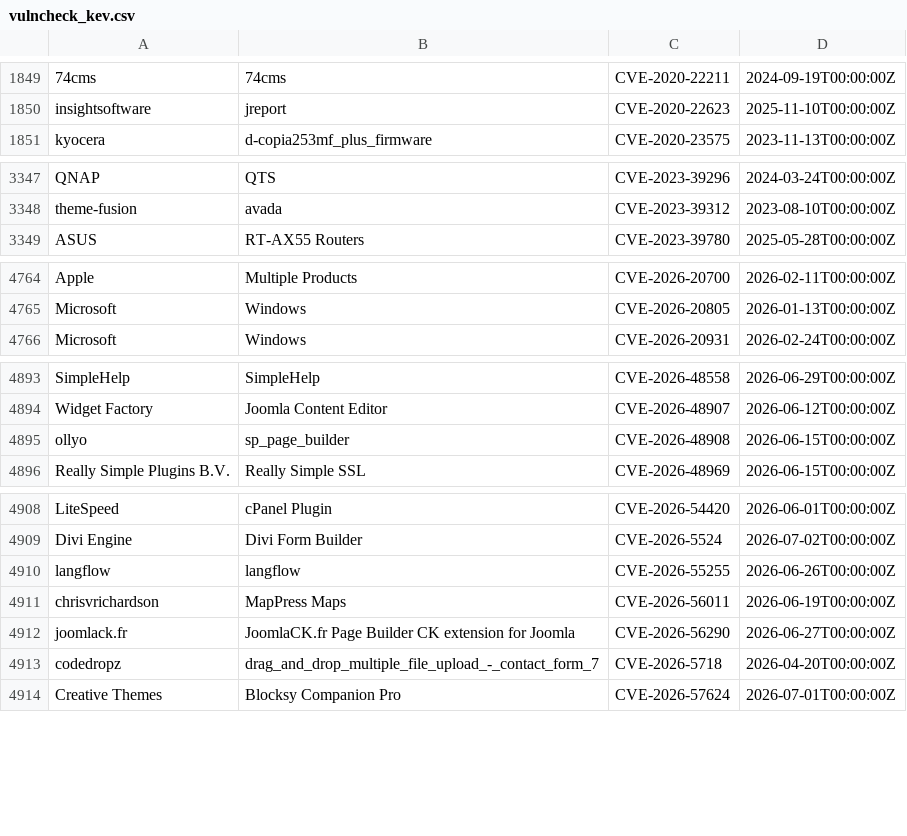
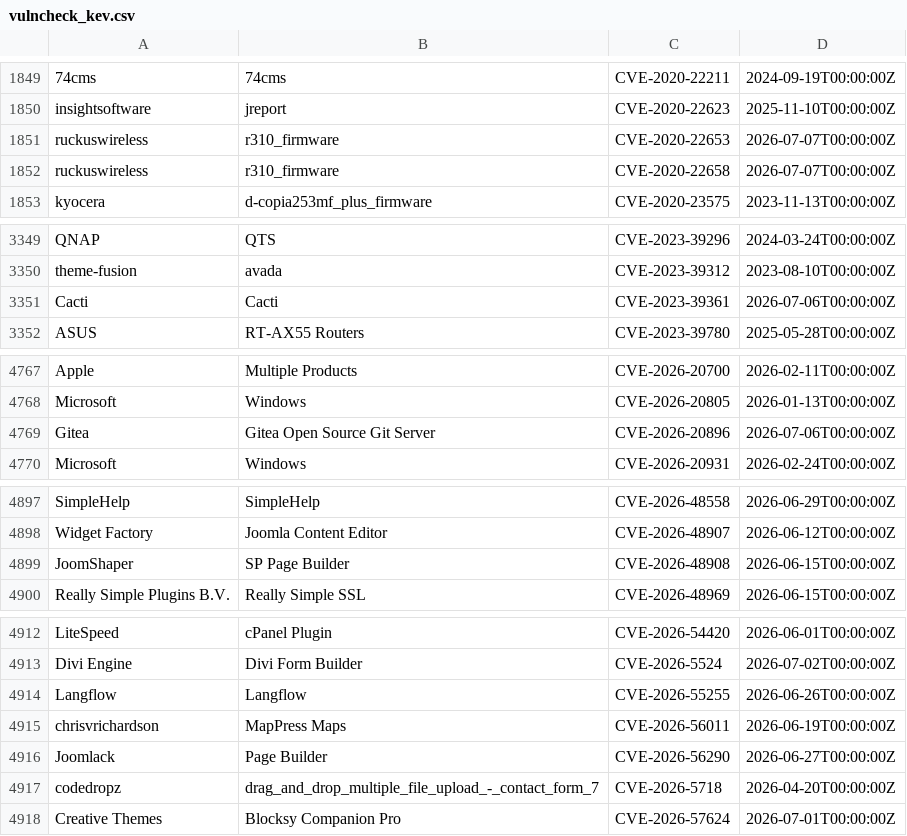
Before and after one commit to Serfies/kev-mirror, a CSV file: data/vulncheck_kev.csv, drawn as a sheet; only a part is shown, gaps mark what is left out.

Commit message:
sync: update vulncheck_kev.csv (5018 rows)
Fetched from VulnCheck KEV Community API backup.

Auto-generated by update-vulncheck-kev.sh.

```diff
--- a/data/vulncheck_kev.csv
+++ b/data/vulncheck_kev.csv
@@ -1850,2 +1850,4 @@
 "insightsoftware","jreport","CVE-2020-22623","2025-11-10T00:00:00Z"
+"ruckuswireless","r310_firmware","CVE-2020-22653","2026-07-07T00:00:00Z"
+"ruckuswireless","r310_firmware","CVE-2020-22658","2026-07-07T00:00:00Z"
 "kyocera","d-copia253mf_plus_firmware","CVE-2020-23575","2023-11-13T00:00:00Z"
@@ -3348,2 +3350,3 @@
 "theme-fusion","avada","CVE-2023-39312","2023-08-10T00:00:00Z"
+"Cacti","Cacti","CVE-2023-39361","2026-07-06T00:00:00Z"
 "ASUS","RT-AX55 Routers","CVE-2023-39780","2025-05-28T00:00:00Z"
@@ -4765,2 +4768,3 @@
 "Microsoft","Windows","CVE-2026-20805","2026-01-13T00:00:00Z"
+"Gitea","Gitea Open Source Git Server","CVE-2026-20896","2026-07-06T00:00:00Z"
 "Microsoft","Windows","CVE-2026-20931","2026-02-24T00:00:00Z"
@@ -4894,3 +4898,3 @@
 "Widget Factory","Joomla Content Editor ","CVE-2026-48907","2026-06-12T00:00:00Z"
-"ollyo","sp_page_builder","CVE-2026-48908","2026-06-15T00:00:00Z"
+"JoomShaper","SP Page Builder","CVE-2026-48908","2026-06-15T00:00:00Z"
 "Really Simple Plugins B.V.","Really Simple SSL","CVE-2026-48969","2026-06-15T00:00:00Z"
@@ -4909,5 +4913,5 @@
 "Divi Engine","Divi Form Builder","CVE-2026-5524","2026-07-02T00:00:00Z"
-"langflow","langflow","CVE-2026-55255","2026-06-26T00:00:00Z"
+"Langflow","Langflow","CVE-2026-55255","2026-06-26T00:00:00Z"
 "chrisvrichardson","MapPress Maps","CVE-2026-56011","2026-06-19T00:00:00Z"
-"joomlack.fr","JoomlaCK.fr Page Builder CK extension for Joomla","CVE-2026-56290","2026-06-27T00:00:00Z"
+"Joomlack","Page Builder","CVE-2026-56290","2026-06-27T00:00:00Z"
 "codedropz","drag_and_drop_multiple_file_upload_-_contact_form_7","CVE-2026-5718","2026-04-20T00:00:00Z"
```
